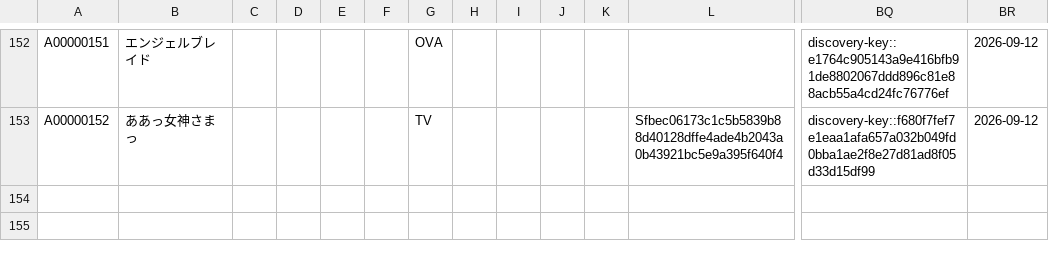
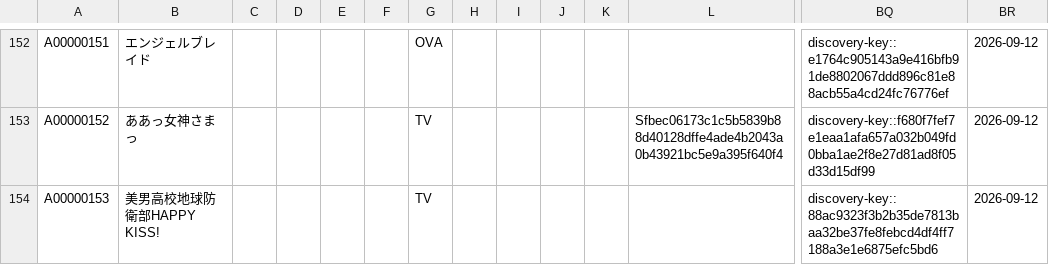
Before and after one commit to arunhistory/-anime-memory, a CSV file: confirmed/confirmed.csv, drawn as a sheet; only a part is shown, gaps mark what is left out; rows hold the shown columns only; the diff names each change by its address in the sheet, - before the commit and + after, or states it on an @@ line.

```diff
--- a/confirmed/confirmed.csv
+++ b/confirmed/confirmed.csv
+row 154: A00000153 | 美男高校地球防衛部HAPPY KISS! |  |  |  |  | TV |  |  |  |  |  | discovery-key::88ac9323f3b2b35de7813baa32be37fe8febcd4df4ff7188a3e1e6875efc5bd6 | 2026-09-12
```
Also changed, not shown: 13 other files.
